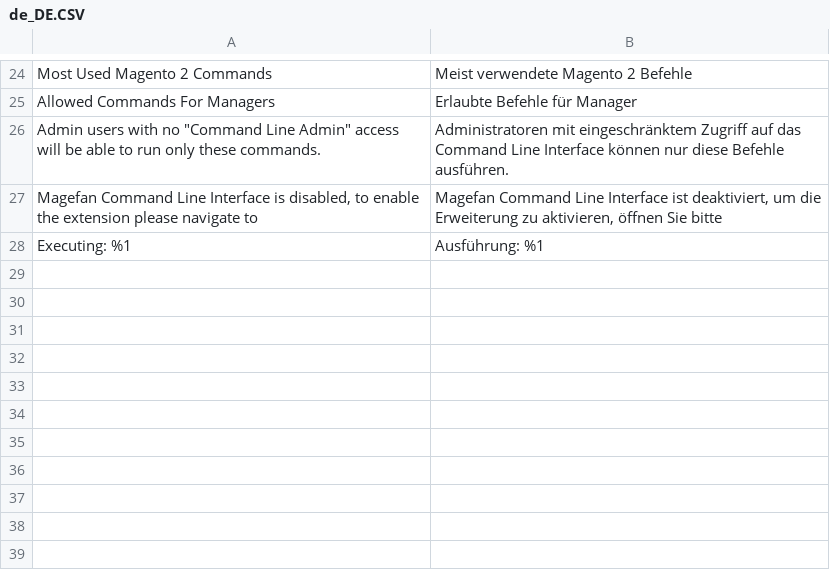
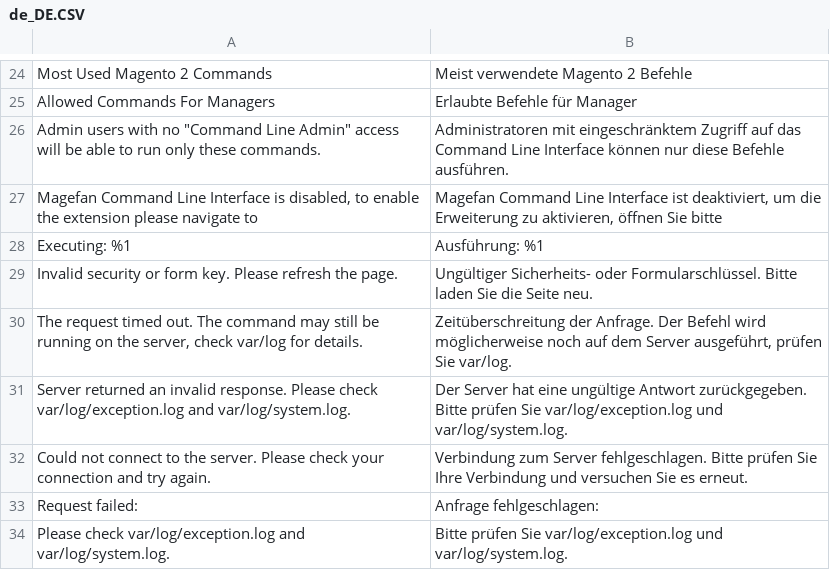
Before and after one commit to magefan/module-cli, a CSV file: i18n/de_DE.CSV, drawn as a sheet; only a part is shown, gaps mark what is left out.

```diff
--- a/i18n/de_DE.CSV
+++ b/i18n/de_DE.CSV
@@ -28 +28,7 @@
 "Executing: %1","Ausführung: %1"
+"Invalid security or form key. Please refresh the page.","Ungültiger Sicherheits- oder Formularschlüssel. Bitte laden Sie die Seite neu."
+"The request timed out. The command may still be running on the server, check var/log for details.","Zeitüberschreitung der Anfrage. Der Befehl wird möglicherweise noch auf dem Server ausgeführt, prüfen Sie var/log."
+"Server returned an invalid response. Please check var/log/exception.log and var/log/system.log.","Der Server hat eine ungültige Antwort zurückgegeben. Bitte prüfen Sie var/log/exception.log und var/log/system.log."
+"Could not connect to the server. Please check your connection and try again.","Verbindung zum Server fehlgeschlagen. Bitte prüfen Sie Ihre Verbindung und versuchen Sie es erneut."
+"Request failed:","Anfrage fehlgeschlagen:"
+"Please check var/log/exception.log and var/log/system.log.","Bitte prüfen Sie var/log/exception.log und var/log/system.log."
```
Also changed, not shown: i18n/en_US.csv, i18n/uk_UA.csv, 1 other file.
